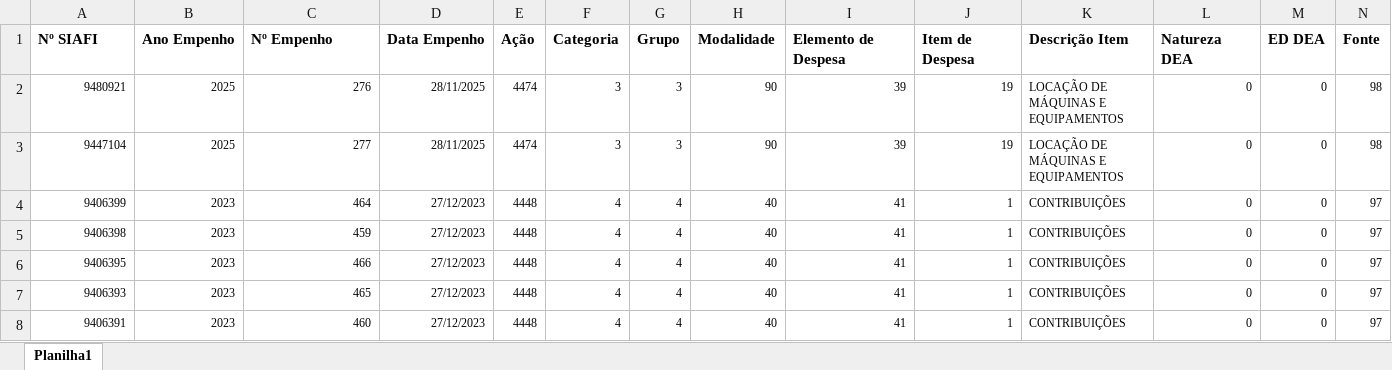
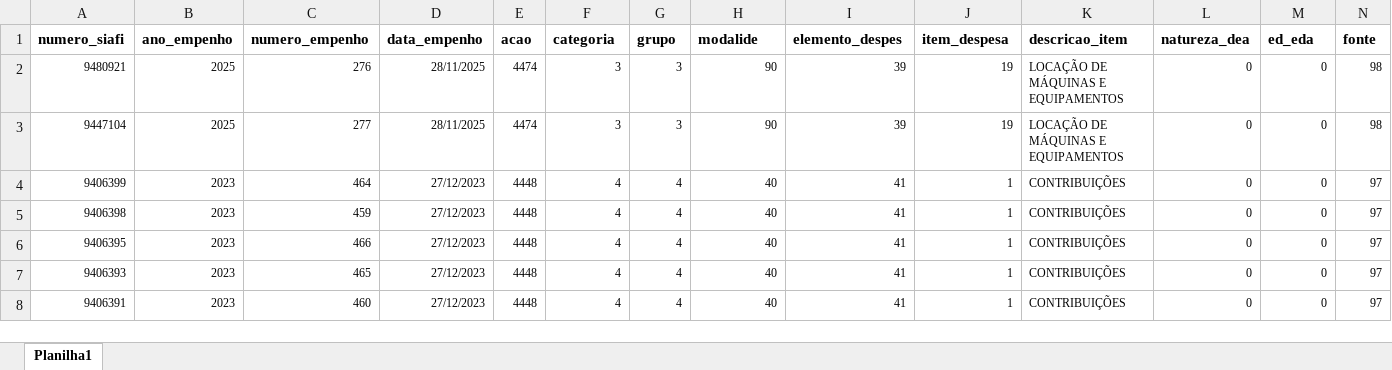
Before and after one commit to transparencia-mg/emendas, an Excel workbook: upload/execucao_transferencias_especiais_pix.xlsx, sheet Planilha1, drawn as a sheet; only a part is shown; values as stored, in another font and other column widths than the file's, no borders; removed rows and columns are numbered as before the commit, all else as after; rows hold the shown columns only; the diff names each change by its address in the sheet, - before the commit and + after, or states it on an @@ line.

```diff
--- a/upload/execucao_transferencias_especiais_pix.xlsx (sheet Planilha1)
+++ b/upload/execucao_transferencias_especiais_pix.xlsx (sheet Planilha1)
-row 1: Nº SIAFI | Ano Empenho | Nº Empenho | Data Empenho | Ação | Categoria | Grupo | Modalidade | Elemento de Despesa | Item de Despesa | Descrição Item | Natureza DEA | ED DEA | Fonte
+row 1: numero_siafi | ano_empenho | numero_empenho | data_empenho | acao | categoria | grupo | modalide | elemento_despes | item_despesa | descricao_item | natureza_dea | ed_eda | fonte
```
Also changed, not shown: upload/dados_gerais_emendas.xlsx, upload/plano_execucao_emendas_pix.xlsx.
